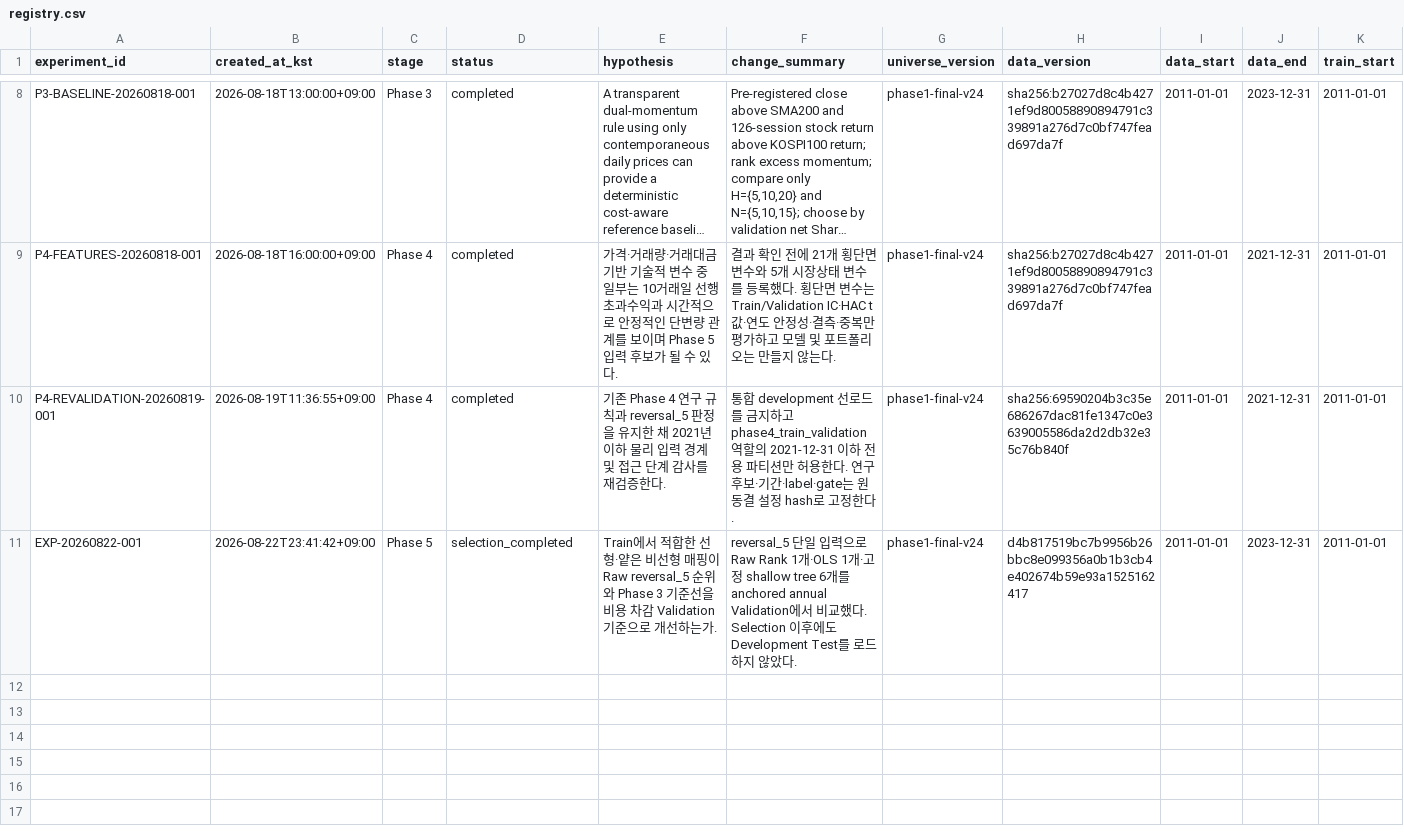
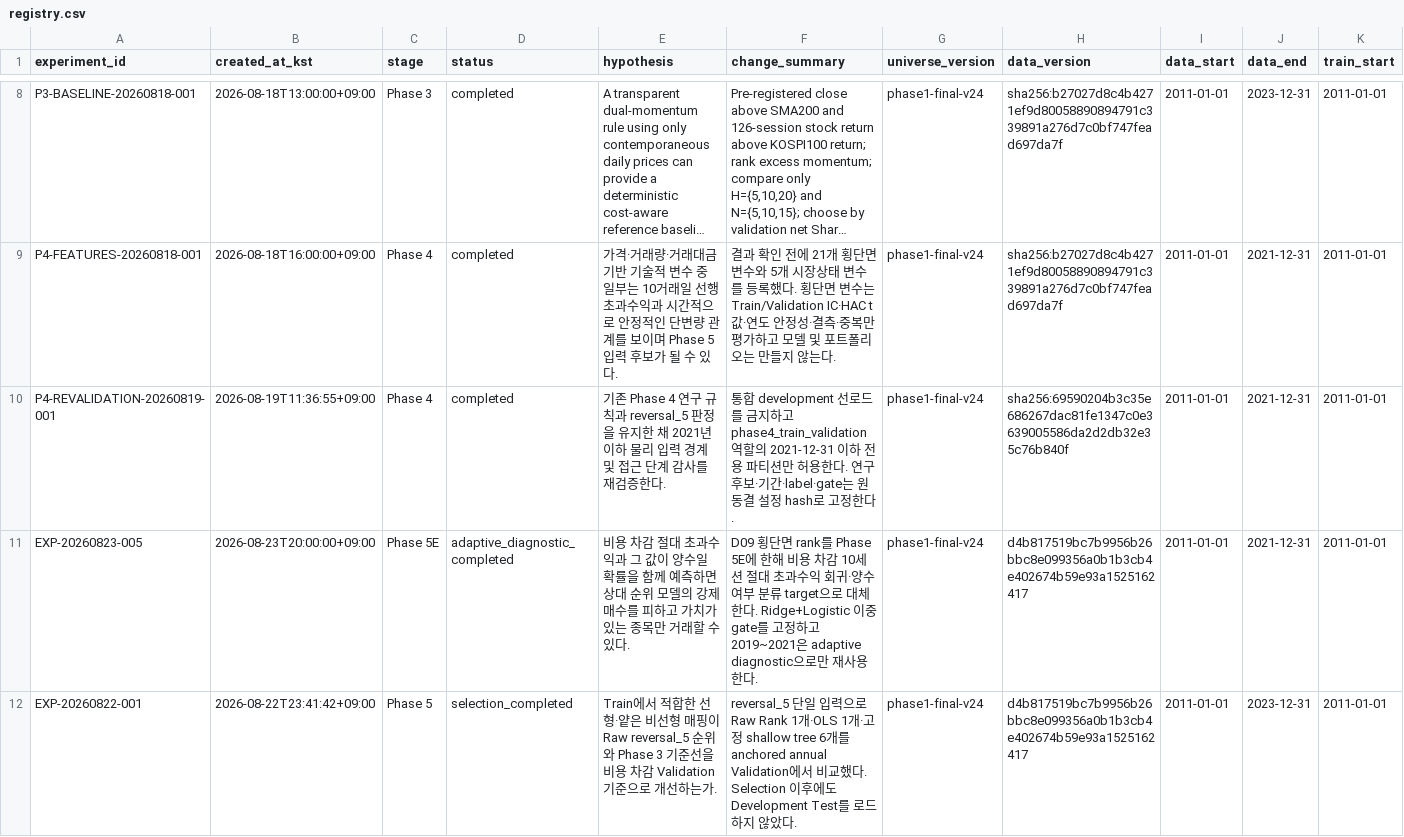
Before and after one commit to wanjin-arc/kospi_systematic_ai, a CSV file: experiments/registry.csv, drawn as a sheet; only a part is shown, gaps mark what is left out; long unchanged cells end in …; rows hold the shown columns only; the diff names each change by its address in the sheet, - before the commit and + after, or states it on an @@ line.

Commit message:
feat: add Phase 5E absolute alpha diagnostic

```diff
--- a/experiments/registry.csv
+++ b/experiments/registry.csv
+row 11: EXP-20260823-005 | 2026-08-23T20:00:00+09:00 | Phase 5E | adaptive_diagnostic_completed | 비용 차감 절대 초과수익과 그 값이 양수일 확률을 함께 예측하면 상대 순위 모델의 강제 매수를 피하고 가치가 있는 종목만 거래할 수 있다. | D09 횡단면 rank를 Phase 5E에 한해 비용 차감 10세션 절대 초과수익 회귀·양수 여부 분류 target으로 대체한다. Ridge+Logistic 이중 gate를 고정하고 2019~2021은 adaptive diagnostic으로만 재사용한다. | phase1-final-v24 | d4b817519bc7b9956b26bbc8e099356a0b1b3cb4e402674b59e93a1525162417 | 2011-01-01 | 2021-12-31 | 2011-01-01
```
Also changed, not shown: 27 other files.
